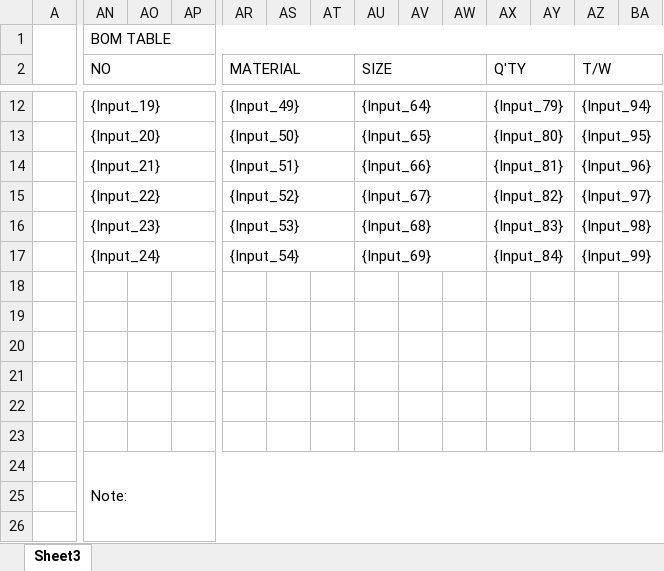
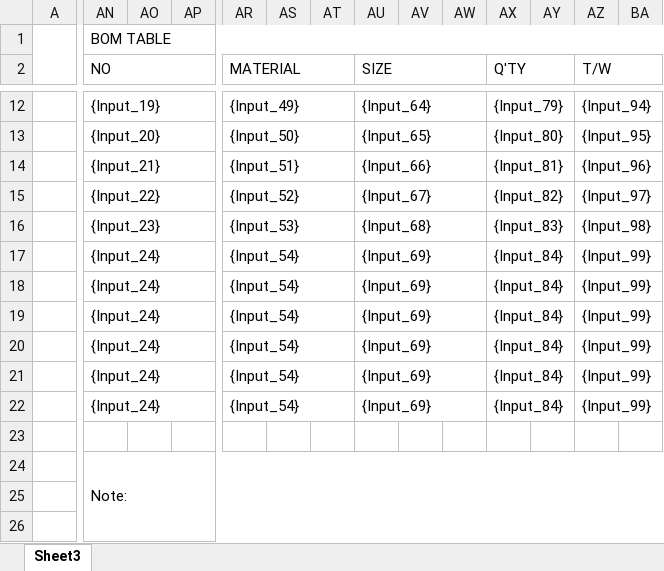
Before and after one commit to uuuuj/a2z, an Excel workbook: 사용자템플릿_엑셀_가공도.xlsx, sheet Sheet3, drawn as a sheet; only a part is shown, gaps mark what is left out; values as stored, in another font and other column widths than the file's, no cell formats; removed rows and columns are numbered as before the commit, all else as after; rows hold the shown columns only; the diff covers the shown part only; the diff names each change by its address in the sheet, - before the commit and + after, or states it on an @@ line.

```diff
--- a/사용자템플릿_엑셀_가공도.xlsx (sheet Sheet3)
+++ b/사용자템플릿_엑셀_가공도.xlsx (sheet Sheet3)
-row 18: (empty)
+row 18:  | {Input_24} |  |  | {Input_54} |  |  | {Input_69} |  |  | {Input_84} |  | {Input_99}
+AN18:AP18 merged
+AR18:AT18 merged
+AU18:AW18 merged
+AX18:AY18 merged
+AZ18:BB18 merged
-row 19: (empty)
+row 19:  | {Input_24} |  |  | {Input_54} |  |  | {Input_69} |  |  | {Input_84} |  | {Input_99}
+AN19:AP19 merged
+AR19:AT19 merged
+AU19:AW19 merged
+AX19:AY19 merged
+AZ19:BB19 merged
-row 20: (empty)
-row 20: (empty)
+row 20:  | {Input_24} |  |  | {Input_54} |  |  | {Input_69} |  |  | {Input_84} |  | {Input_99}
+AN20:AP20 merged
+AR20:AT20 merged
+AU20:AW20 merged
+AX20:AY20 merged
+AZ20:BB20 merged
-row 21: (empty)
+row 21:  | {Input_24} |  |  | {Input_54} |  |  | {Input_69} |  |  | {Input_84} |  | {Input_99}
+AN21:AP21 merged
+AR21:AT21 merged
+AU21:AW21 merged
+AX21:AY21 merged
+AZ21:BB21 merged
-row 23: (empty)
+row 22:  | {Input_24} |  |  | {Input_54} |  |  | {Input_69} |  |  | {Input_84} |  | {Input_99}
+row 23: (empty)
```
Also changed, not shown: 1 added row, 1 removed row, 6 edited cells and merged cells elsewhere in this sheet, cell formats, 사용자템플릿_엑셀_제작도.xlsx, 2 other files.
